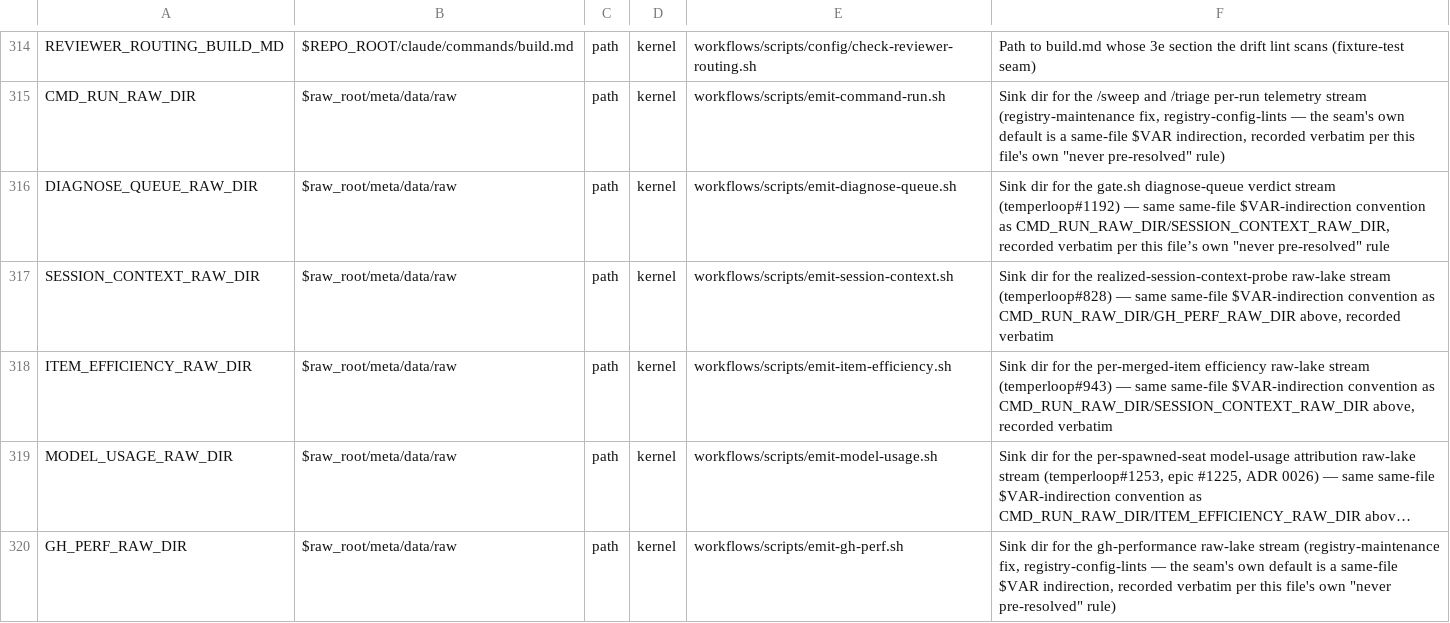
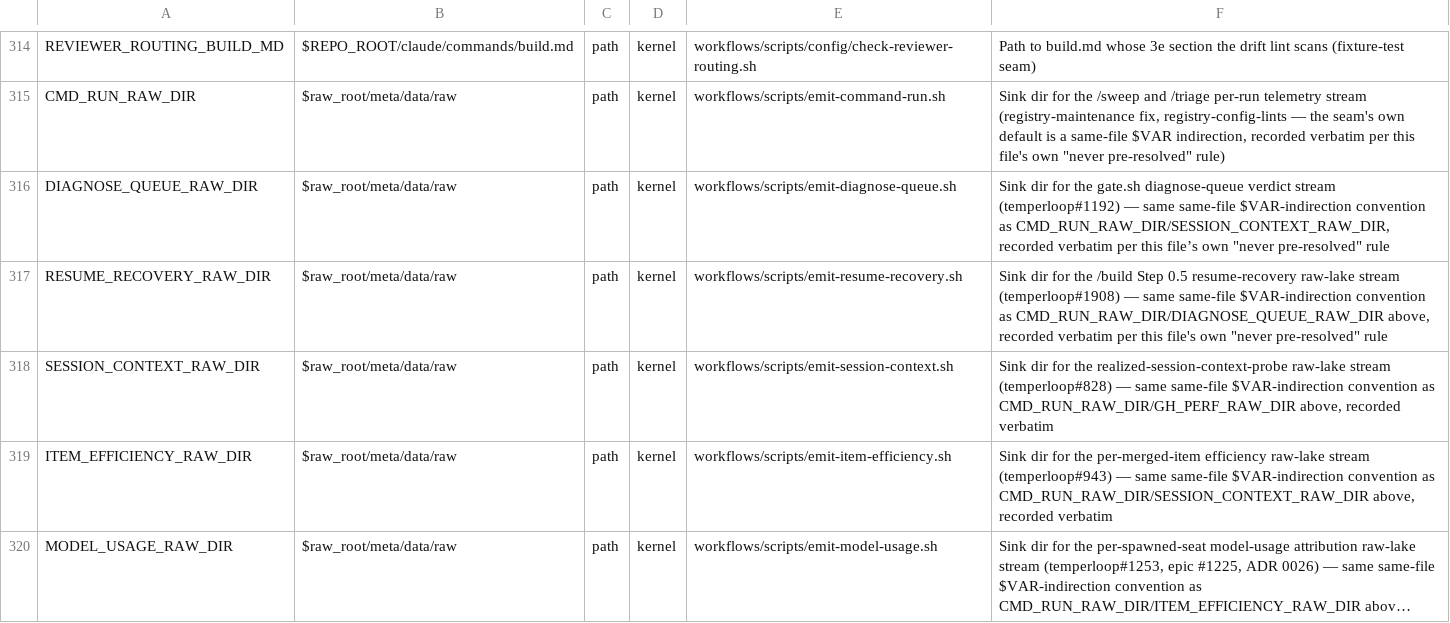
Before and after one commit to Towheads/temperloop, a TSV file: workflows/scripts/config/setting-registry.tsv, drawn as a sheet; only a part is shown, gaps mark what is left out; the shorter side is filled out with more unchanged rows; long unchanged cells end in …; the diff names each change by its address in the sheet, - before the commit and + after, or states it on an @@ line.

```diff
--- a/workflows/scripts/config/setting-registry.tsv
+++ b/workflows/scripts/config/setting-registry.tsv
+row 317: RESUME_RECOVERY_RAW_DIR | $raw_root/meta/data/raw | path | kernel | workflows/scripts/emit-resume-recovery.sh | Sink dir for the /build Step 0.5 resume-recovery raw-lake stream (temperloop#1908) — same same-file $VAR-indirection convention as CMD_RUN_RAW_DIR/DIAGNOSE_QUEUE_RAW_DIR above, recorded verbatim per this file's own "never pre-resolved" rule
```
